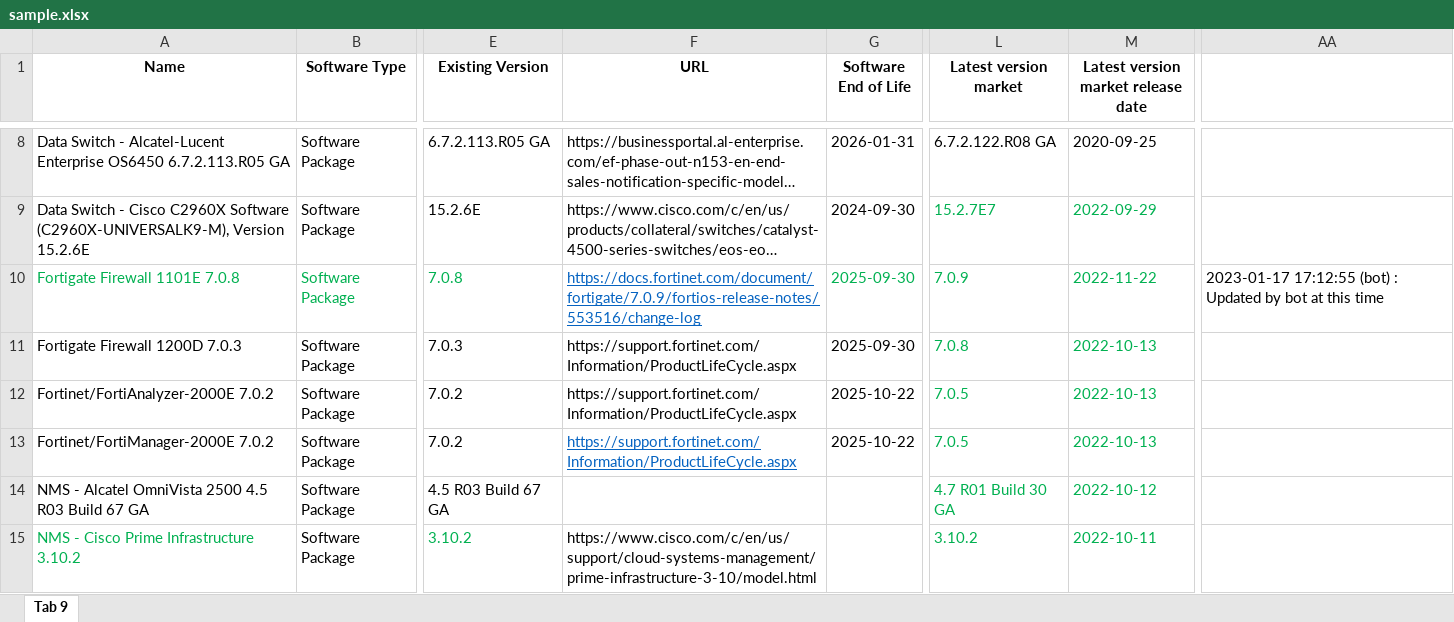
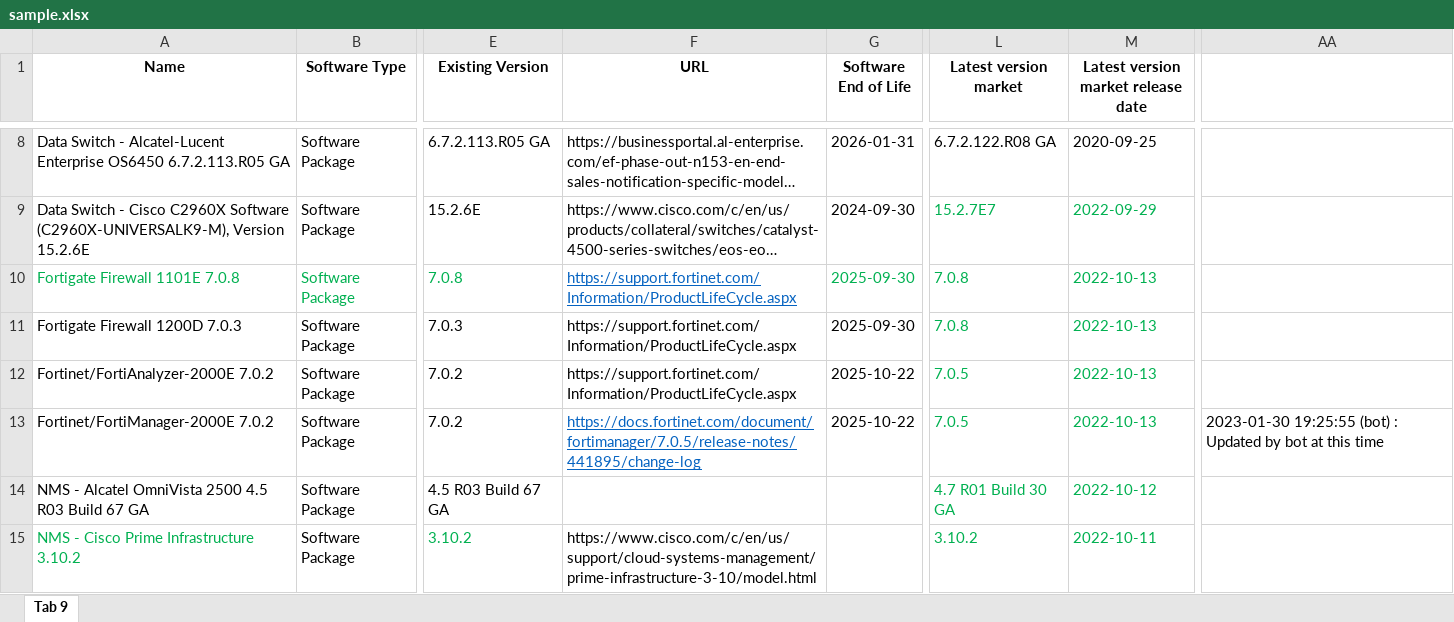
Before and after one commit to Suriya-Siva/WORK_PROJECT, an Excel workbook: sample.xlsx, sheet Tab 9, drawn as a sheet; only a part is shown, gaps mark what is left out; long unchanged cells end in …; values as stored, in another font and other column widths than the file's, no borders; table styles not drawn; the diff names each change by its address in the sheet, - before the commit and + after, or states it on an @@ line.

```diff
--- a/sample.xlsx (sheet Tab 9)
+++ b/sample.xlsx (sheet Tab 9)
-F10 (URL): https://docs.fortinet.com/document/fortigate/7.0.9/fortios-release-notes/553516/change-log
+F10 (URL): https://support.fortinet.com/Information/ProductLifeCycle.aspx
-L10 (Latest version market): 7.0.9
+L10 (Latest version market): 7.0.8
-M10: 2022-11-22
+M10: 2022-10-13
-AA10: 2023-01-17 17:12:55 (bot) : Updated by bot at this time
+AA10: (empty)
-F13 (URL): https://support.fortinet.com/Information/ProductLifeCycle.aspx
+F13 (URL): https://docs.fortinet.com/document/fortimanager/7.0.5/release-notes/441895/change-log
-AA13: (empty)
+AA13: 2023-01-30 19:25:55 (bot) : Updated by bot at this time
```
Also changed, not shown: 1 other file.
